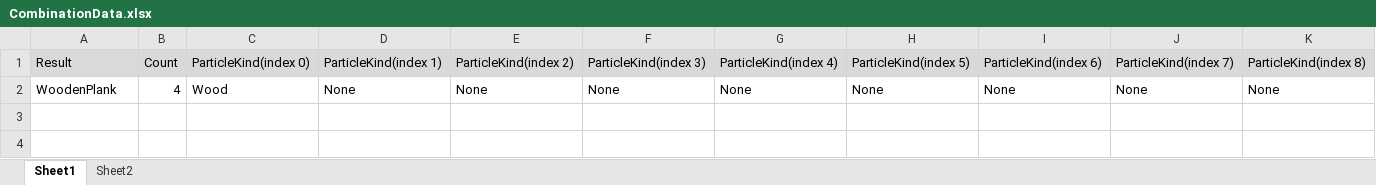
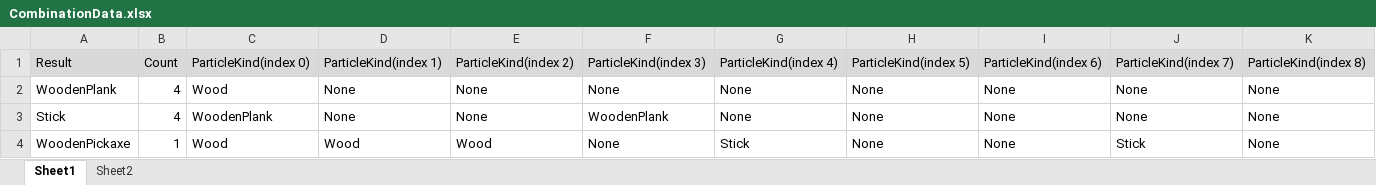
Before and after one commit to Sim862/Minecraft, an Excel workbook: Minecraft_Imitation/Assets/11.Data/CombinationData.xlsx, sheet Sheet1, drawn as a sheet; values as stored, in another font and other column widths than the file's, no borders; the diff names each change by its address in the sheet, - before the commit and + after, or states it on an @@ line.

```diff
--- a/Minecraft_Imitation/Assets/11.Data/CombinationData.xlsx (sheet Sheet1)
+++ b/Minecraft_Imitation/Assets/11.Data/CombinationData.xlsx (sheet Sheet1)
+row 3: Stick | 4 | WoodenPlank | None | None | WoodenPlank | None | None | None | None | None
+row 4: WoodenPickaxe | 1 | Wood | Wood | Wood | None | Stick | None | None | Stick | None
```
Also changed, not shown: sheet Sheet2, 23 other files.
